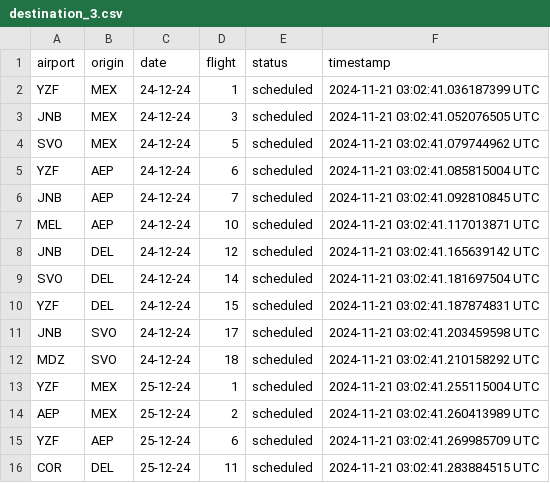
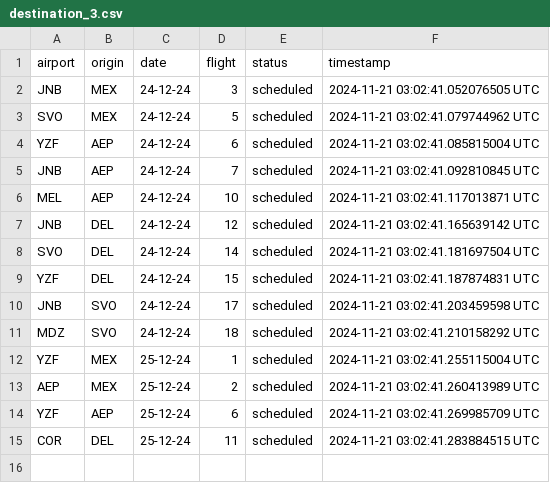
Before and after one commit to Jmenechian/Cassandra-Like-DB, a CSV file: src/tables/destination_3.csv, drawn as a sheet.

```diff
--- a/src/tables/destination_3.csv
+++ b/src/tables/destination_3.csv
@@ -1,3 +1,2 @@
 airport,origin,date,flight,status,timestamp
-YZF,MEX,24-12-24,1,scheduled,2024-11-21 03:02:41.036187399 UTC
 JNB,MEX,24-12-24,3,scheduled,2024-11-21 03:02:41.052076505 UTC
```
Also changed, not shown: src/tables/destination_2.csv, src/tables/destination_5.csv, 6 other files.
